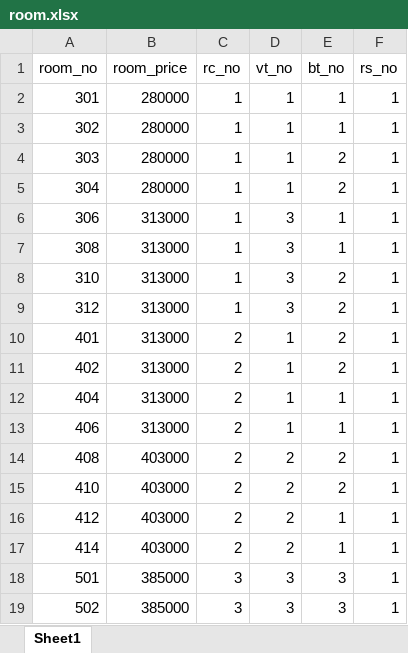
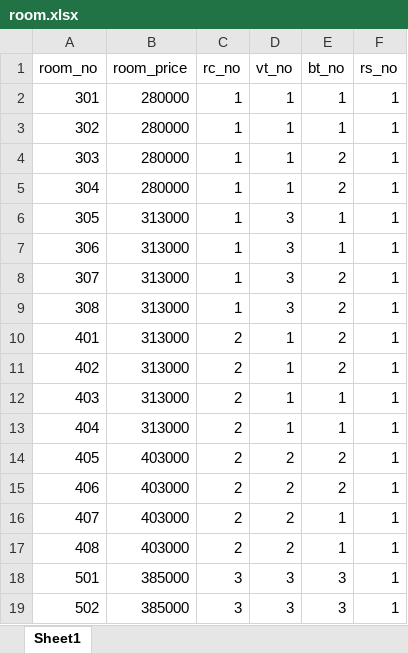
Before and after one commit to jyh0131/project_hotel, an Excel workbook: data/docs/csv/room.xlsx, sheet Sheet1, drawn as a sheet; only a part is shown; values as stored, in another font and other column widths than the file's, no borders; removed rows and columns are numbered as before the commit, all else as after; the diff covers the shown part only; the diff names each change by its address in the sheet, - before the commit and + after, or states it on an @@ line.

Commit message:
picture - delete, update room - main 화면 및 관련 작업들

```diff
--- a/data/docs/csv/room.xlsx (sheet Sheet1)
+++ b/data/docs/csv/room.xlsx (sheet Sheet1)
+row 6: 305 | 313000 | 1 | 3 | 1 | 1
-row 7: 308 | 313000 | 1 | 3 | 1 | 1
-A8 (room_no): 310
+A8 (room_no): 307
-A9 (room_no): 312
+A9 (room_no): 308
+row 12: 403 | 313000 | 2 | 1 | 1 | 1
-row 13: 406 | 313000 | 2 | 1 | 1 | 1
-A14 (room_no): 408
+A14 (room_no): 405
-A15 (room_no): 410
+A15 (room_no): 406
-A16 (room_no): 412
+A16 (room_no): 407
-A17 (room_no): 414
+A17 (room_no): 408
```
Also changed, not shown: 2 added rows, 2 removed rows and 6 edited cells elsewhere in this sheet, data/docs/csv/room 전체 툴.xlsx, 32 other files.
